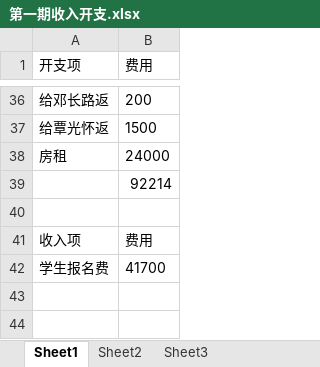
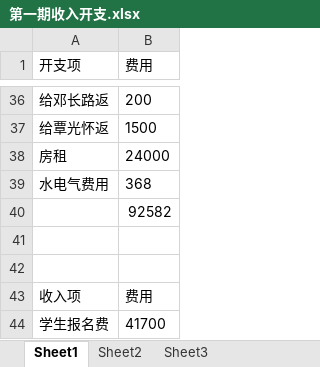
Before and after one commit to SolidFighter/edu_doc, an Excel workbook: 第一期收入开支.xlsx, sheet Sheet1, drawn as a sheet; only a part is shown, gaps mark what is left out; values as stored, in another font and other column widths than the file's, no borders; addresses are those after the commit; the diff names each change by its address in the sheet, - before the commit and + after, or states it on an @@ line.

```diff
--- a/第一期收入开支.xlsx (sheet Sheet1)
+++ b/第一期收入开支.xlsx (sheet Sheet1)
+row 39: 水电气费用 | 368
-B40 (费用): 92214
+B40 (费用): 92582
+row 41: (empty)
```
Also changed, not shown: 总开支收入.xlsx, 1 other file.
